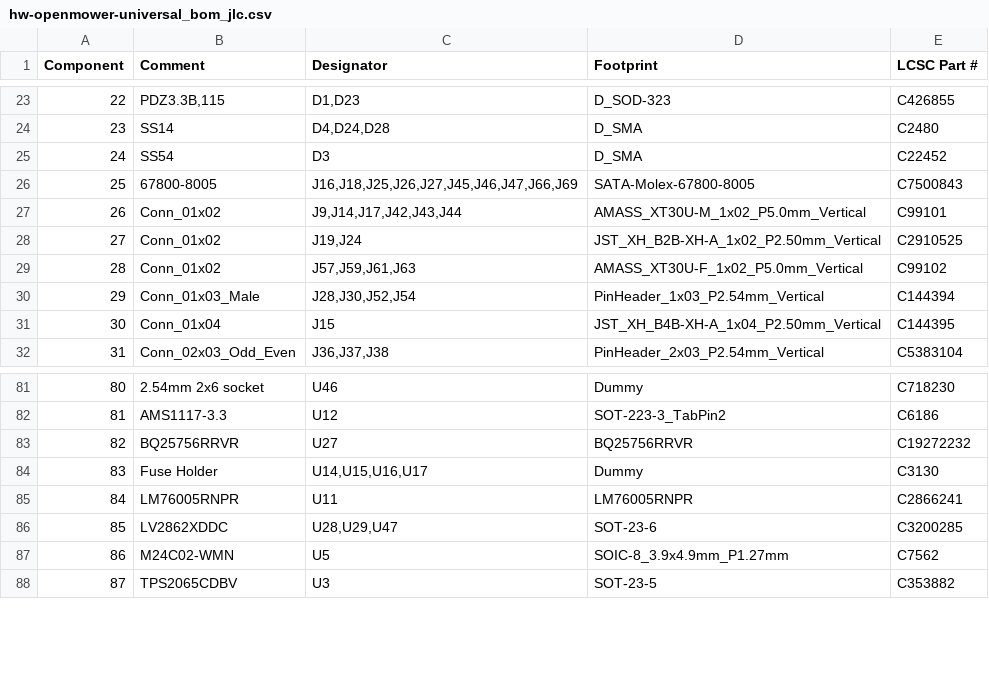
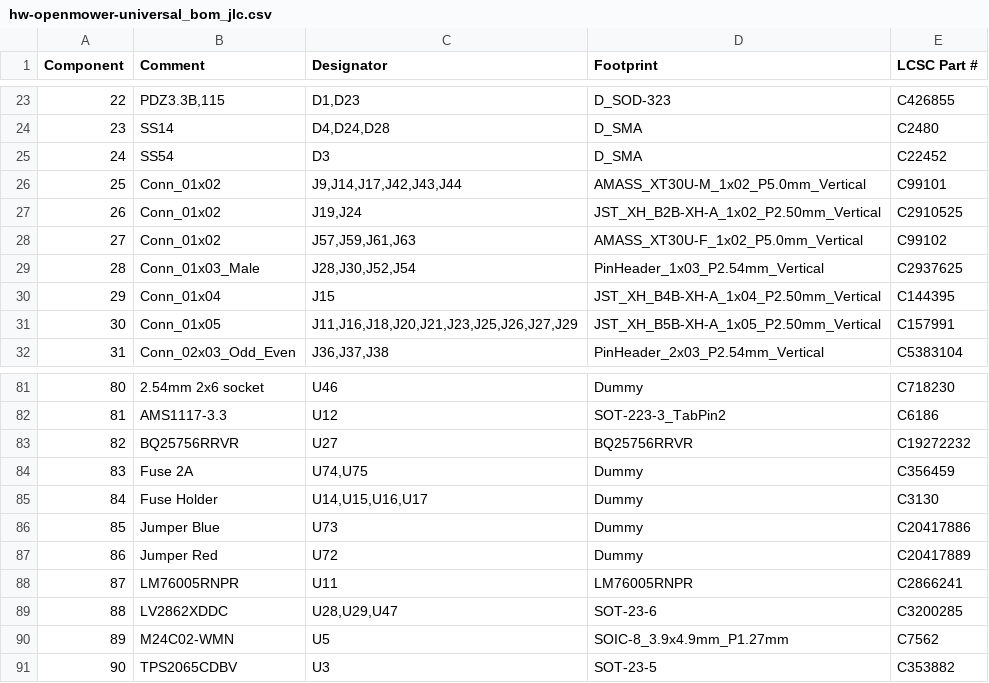
Before and after one commit to xtech/hw-openmower-universal, a CSV file: release/hw-openmower-universal_bom_jlc.csv, drawn as a sheet; only a part is shown, gaps mark what is left out; removed rows and columns are numbered as before the commit, all else as after; the diff names each change by its address in the sheet, - before the commit and + after, or states it on an @@ line.

```diff
--- a/release/hw-openmower-universal_bom_jlc.csv
+++ b/release/hw-openmower-universal_bom_jlc.csv
-row 26: 25 | 67800-8005 | J16,J18,J25,J26,J27,J45,J46,J47,J66,J69 | SATA-Molex-67800-8005 | C7500843
@@ column A (Component) renumbered from row 26 down @@
-E29 (LCSC Part #): C144394
+E29 (LCSC Part #): C2937625
+row 31: 30 | Conn_01x05 | J11,J16,J18,J20,J21,J23,J25,J26,J27,J29 | JST_XH_B5B-XH-A_1x05_P2.50mm_Vertical | C157991
+row 84: 83 | Fuse 2A | U74,U75 | Dummy | C356459
+row 86: 85 | Jumper Blue | U73 | Dummy | C20417886
+row 87: 86 | Jumper Red | U72 | Dummy | C20417889
```
Also changed, not shown: release/hw-openmower-universal_cpl_jlc.csv, 23 other files.
